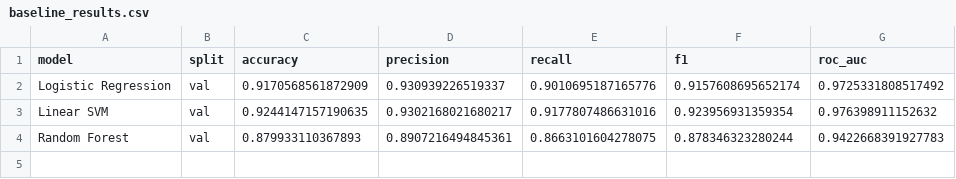
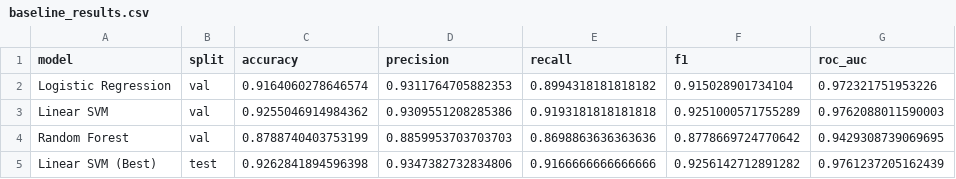
Before and after one commit to latika-sisodiya/depression_detection_nlp_project, a CSV file: results/csv/baseline_results.csv, drawn as a sheet.

```diff
--- a/results/csv/baseline_results.csv
+++ b/results/csv/baseline_results.csv
@@ -1,4 +1,5 @@
 model,split,accuracy,precision,recall,f1,roc_auc
-Logistic Regression,val,0.9170568561872909,0.930939226519337,0.9010695187165776,0.9157608695652174,0.9725331808517492
-Linear SVM,val,0.9244147157190635,0.9302168021680217,0.9177807486631016,0.923956931359354,0.976398911152632
-Random Forest,val,0.879933110367893,0.8907216494845361,0.8663101604278075,0.878346323280244,0.9422668391927783
+Logistic Regression,val,0.9164060278646574,0.9311764705882353,0.8994318181818182,0.915028901734104,0.972321751953226
+Linear SVM,val,0.9255046914984362,0.9309551208285386,0.9193181818181818,0.9251000571755289,0.9762088011590003
+Random Forest,val,0.8788740403753199,0.8859953703703703,0.8698863636363636,0.8778669724770642,0.9429308739069695
+Linear SVM (Best),test,0.9262841894596398,0.9347382732834806,0.9166666666666666,0.9256142712891282,0.9761237205162439
```
Also changed, not shown: results/csv/all_models_results.csv, results/csv/distilroberta_results.csv, 29 other files.
